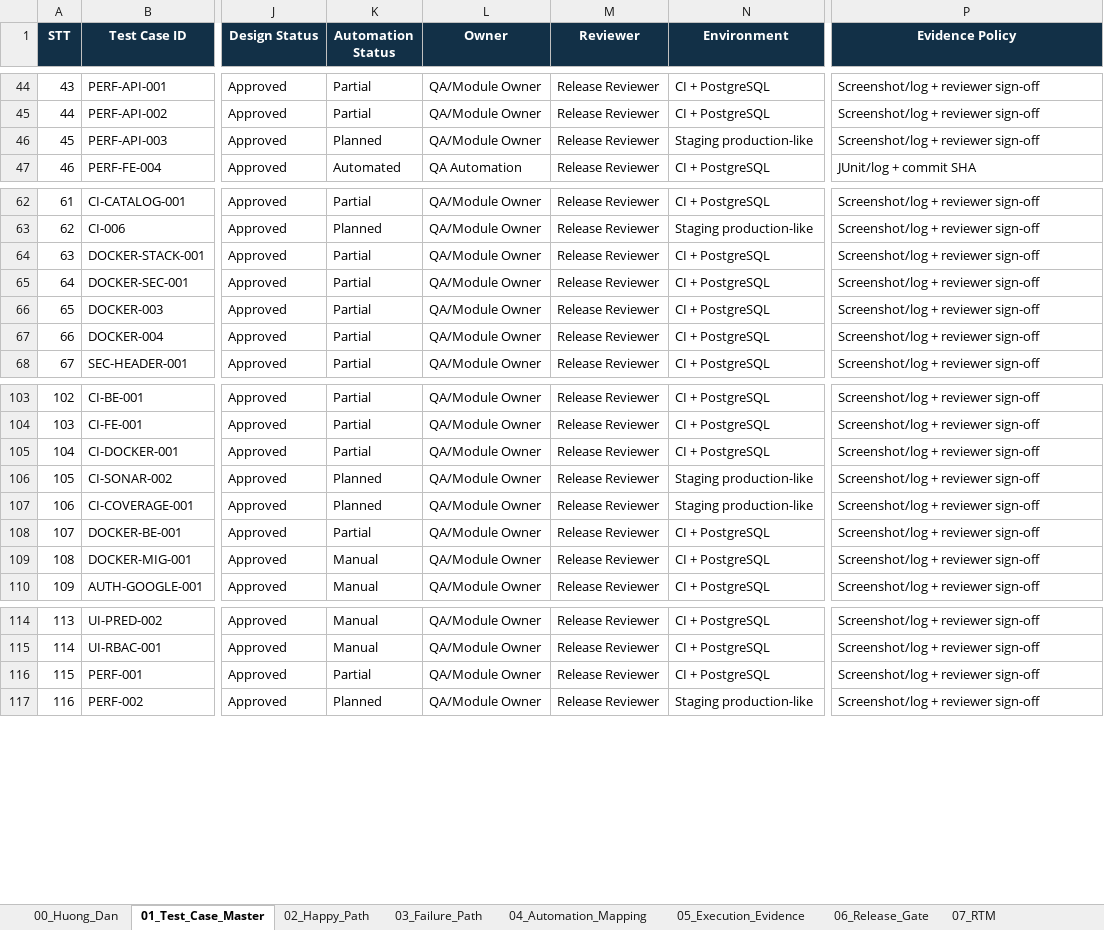
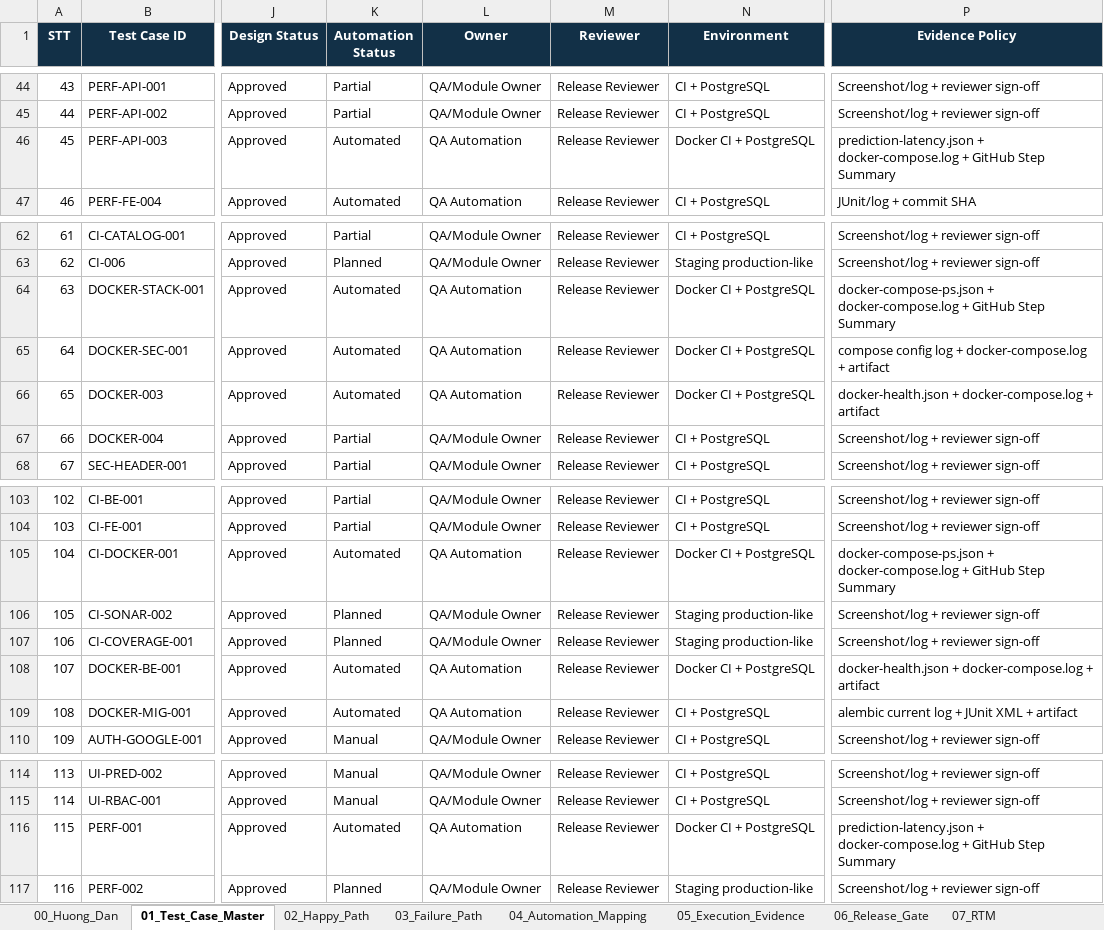
Before and after one commit to Kpoiut/CNPM, an Excel workbook: docs/testing/AVM_Production_Test_Cases.xlsx, sheet 01_Test_Case_Master, drawn as a sheet; only a part is shown, gaps mark what is left out; values as stored, in another font and other column widths than the file's, no borders; conditional formats not drawn; the diff names each change by its address in the sheet, - before the commit and + after, or states it on an @@ line.

Commit message:
fix: expose pgadmin tables and docker testcase evidence

```diff
--- a/docs/testing/AVM_Production_Test_Cases.xlsx (sheet 01_Test_Case_Master)
+++ b/docs/testing/AVM_Production_Test_Cases.xlsx (sheet 01_Test_Case_Master)
-K46 (Automation Status): Planned
+K46 (Automation Status): Automated
-L46 (Owner): QA/Module Owner
+L46 (Owner): QA Automation
-N46 (Environment): Staging production-like
+N46 (Environment): Docker CI + PostgreSQL
-P46 (Evidence Policy): Screenshot/log + reviewer sign-off
+P46 (Evidence Policy): prediction-latency.json + docker-compose.log + GitHub Step Summary
-K64:K66 (Automation Status): Partial
+K64:K66 (Automation Status): Automated
-L64:L66 (Owner): QA/Module Owner
+L64:L66 (Owner): QA Automation
-N64:N66 (Environment): CI + PostgreSQL
+N64:N66 (Environment): Docker CI + PostgreSQL
-P64 (Evidence Policy): Screenshot/log + reviewer sign-off
+P64 (Evidence Policy): docker-compose-ps.json + docker-compose.log + GitHub Step Summary
-P65 (Evidence Policy): Screenshot/log + reviewer sign-off
+P65 (Evidence Policy): compose config log + docker-compose.log + artifact
-P66 (Evidence Policy): Screenshot/log + reviewer sign-off
+P66 (Evidence Policy): docker-health.json + docker-compose.log + artifact
-K105 (Automation Status): Partial
+K105 (Automation Status): Automated
-L105 (Owner): QA/Module Owner
+L105 (Owner): QA Automation
-N105 (Environment): CI + PostgreSQL
+N105 (Environment): Docker CI + PostgreSQL
-P105 (Evidence Policy): Screenshot/log + reviewer sign-off
+P105 (Evidence Policy): docker-compose-ps.json + docker-compose.log + GitHub Step Summary
-K108 (Automation Status): Partial
+K108 (Automation Status): Automated
-L108:L109 (Owner): QA/Module Owner
+L108:L109 (Owner): QA Automation
-N108 (Environment): CI + PostgreSQL
+N108 (Environment): Docker CI + PostgreSQL
-P108 (Evidence Policy): Screenshot/log + reviewer sign-off
+P108 (Evidence Policy): docker-health.json + docker-compose.log + artifact
-K109 (Automation Status): Manual
+K109 (Automation Status): Automated
-P109 (Evidence Policy): Screenshot/log + reviewer sign-off
+P109 (Evidence Policy): alembic current log + JUnit XML + artifact
-K116 (Automation Status): Partial
+K116 (Automation Status): Automated
-L116 (Owner): QA/Module Owner
+L116 (Owner): QA Automation
-N116 (Environment): CI + PostgreSQL
+N116 (Environment): Docker CI + PostgreSQL
-P116 (Evidence Policy): Screenshot/log + reviewer sign-off
+P116 (Evidence Policy): prediction-latency.json + docker-compose.log + GitHub Step Summary
```
Also changed, not shown: sheet 04_Automation_Mapping, sheet 07_RTM, sheet 06_Release_Gate, 10 other files.
